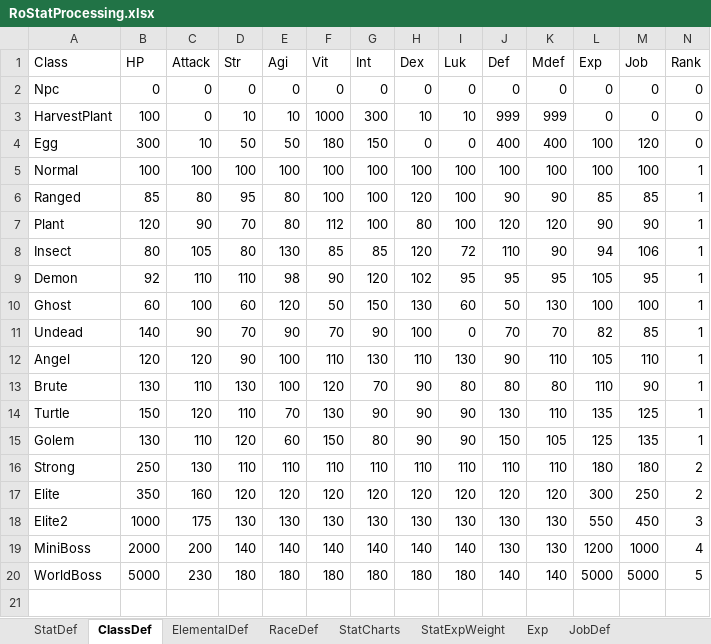
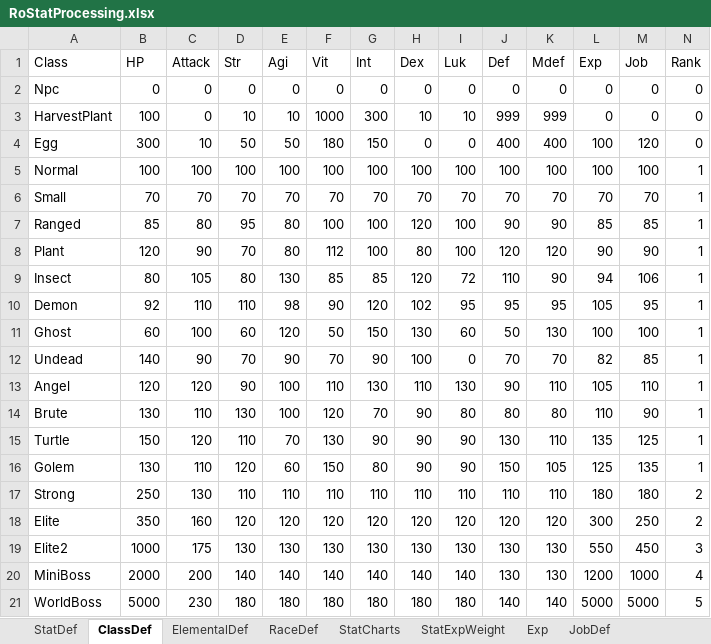
Before and after one commit to Doddler/RagnarokRebuildTcp, an Excel workbook: Other/RoStatProcessing.xlsx, sheet ClassDef, drawn as a sheet; values as stored, in another font and other column widths than the file's, no borders; the diff names each change by its address in the sheet, - before the commit and + after, or states it on an @@ line.

```diff
--- a/Other/RoStatProcessing.xlsx (sheet ClassDef)
+++ b/Other/RoStatProcessing.xlsx (sheet ClassDef)
+row 6: Small | 70 | 70 | 70 | 70 | 70 | 70 | 70 | 70 | 70 | 70 | 70 | 70 | 1
```
Also changed, not shown: sheet StatDef, 33 other files.
